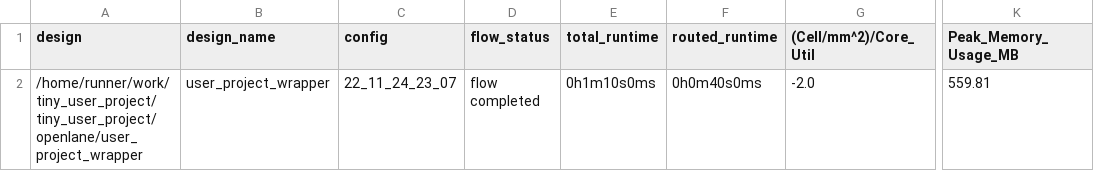
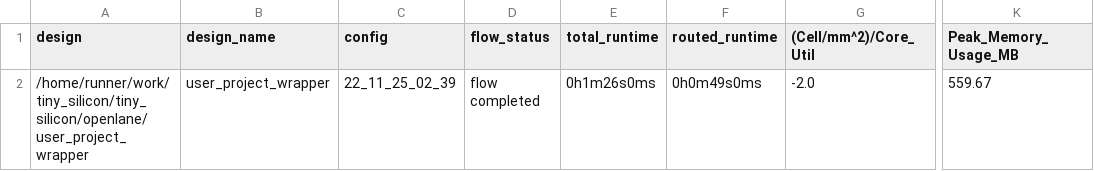
Before and after one commit to proppy/tiny_silicon, a CSV file: signoff/user_project_wrapper/metrics.csv, drawn as a sheet; only a part is shown, gaps mark what is left out; the diff names each change by its address in the sheet, - before the commit and + after, or states it on an @@ line.

Commit message:
harden project [skip ci]

```diff
--- a/signoff/user_project_wrapper/metrics.csv
+++ b/signoff/user_project_wrapper/metrics.csv
-A2 (design): /home/runner/work/tiny_user_project/tiny_user_project/openlane/user_project_wrapper
+A2 (design): /home/runner/work/tiny_silicon/tiny_silicon/openlane/user_project_wrapper
-C2 (config): 22_11_24_23_07
+C2 (config): 22_11_25_02_39
-E2 (total_runtime): 0h1m10s0ms
+E2 (total_runtime): 0h1m26s0ms
-F2 (routed_runtime): 0h0m40s0ms
+F2 (routed_runtime): 0h0m49s0ms
-K2 (Peak_Memory_Usage_MB): 559.81
+K2 (Peak_Memory_Usage_MB): 559.67
```
Also changed, not shown: signoff/tiny_user_project/metrics.csv, 13 other files.
